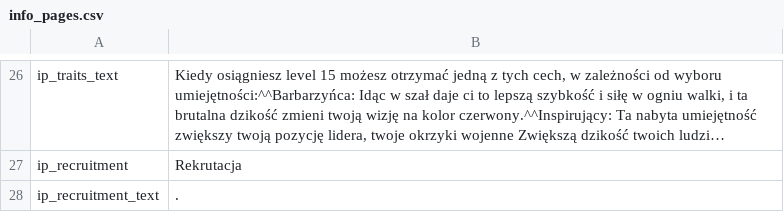
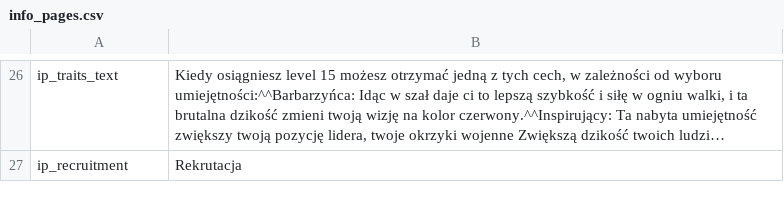
Before and after one commit to FabianoIlCapo/warband-vc-l10n, a CSV file: pl/info_pages.csv, drawn as a sheet; only a part is shown, gaps mark what is left out; long unchanged cells end in …; removed rows and columns are numbered as before the commit, all else as after; the diff covers the shown part only; the diff names each change by its address in the sheet, - before the commit and + after, or states it on an @@ line.

Commit message:
pull updated translation from transifex

```diff
--- a/pl/info_pages.csv
+++ b/pl/info_pages.csv
-row 28: ip_recruitment_text | .
```
Also changed, not shown: 1 added row and 2 edited cells elsewhere in this file, de/troops.csv, es/troops.csv, 49 other files.
